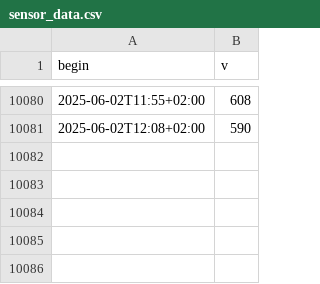
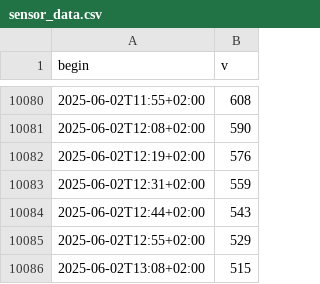
Before and after one commit to 8daniel2906/csv-automation, a CSV file: sensor_data.csv, drawn as a sheet; only a part is shown, gaps mark what is left out; the diff names each change by its address in the sheet, - before the commit and + after, or states it on an @@ line.

```diff
--- a/sensor_data.csv
+++ b/sensor_data.csv
+row 10082: 2025-06-02T12:19+02:00 | 576
+row 10083: 2025-06-02T12:31+02:00 | 559
+row 10084: 2025-06-02T12:44+02:00 | 543
+row 10085: 2025-06-02T12:55+02:00 | 529
+row 10086: 2025-06-02T13:08+02:00 | 515
```
Also changed, not shown: 4 other files.
